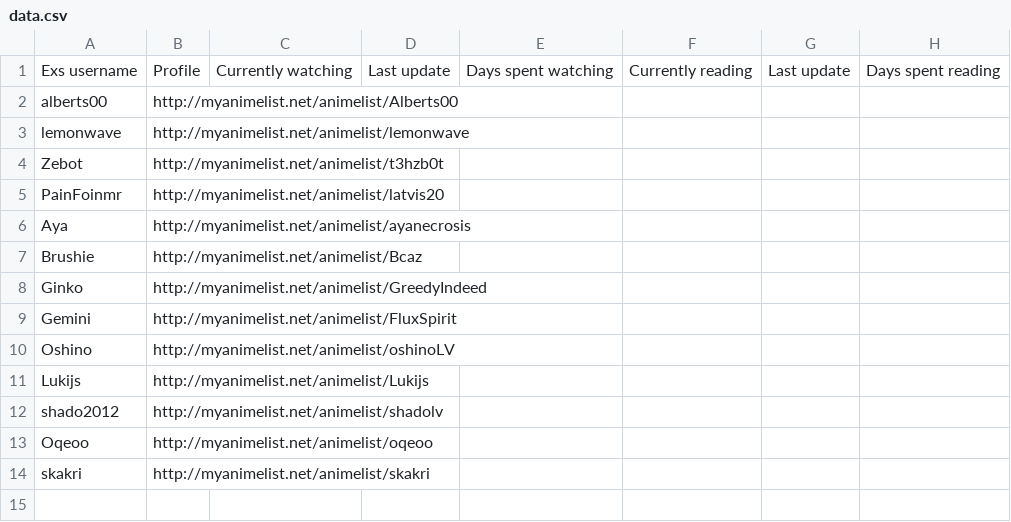
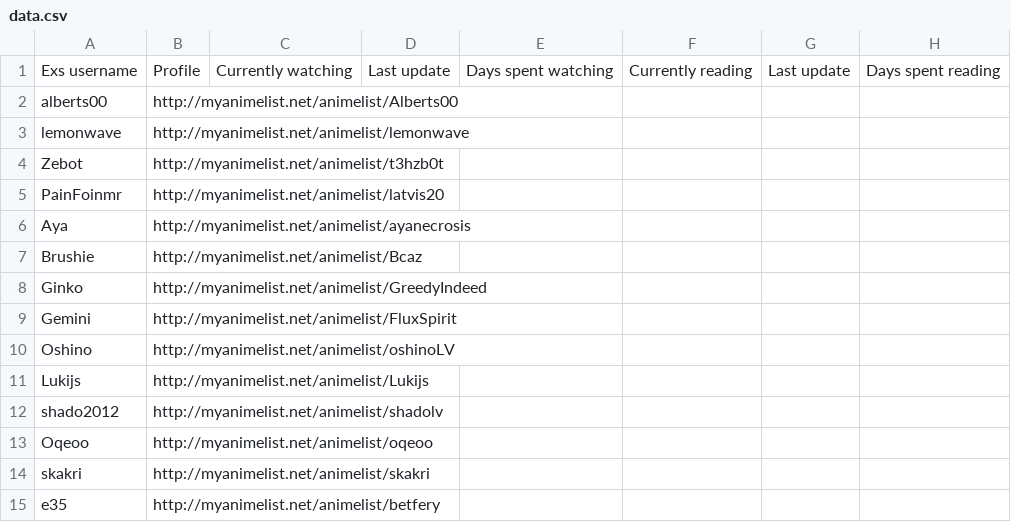
Before and after one commit to Alberts00/aniexstable, a CSV file: data.csv, drawn as a sheet.

Commit message:
Add e35

```diff
--- a/data.csv
+++ b/data.csv
@@ -14 +14,2 @@ Oqeoo,http://myanimelist.net/animelist/oqeoo,,,,,,
 skakri,http://myanimelist.net/animelist/skakri,,,,,,
+e35,http://myanimelist.net/animelist/betfery,,,,,,
```
